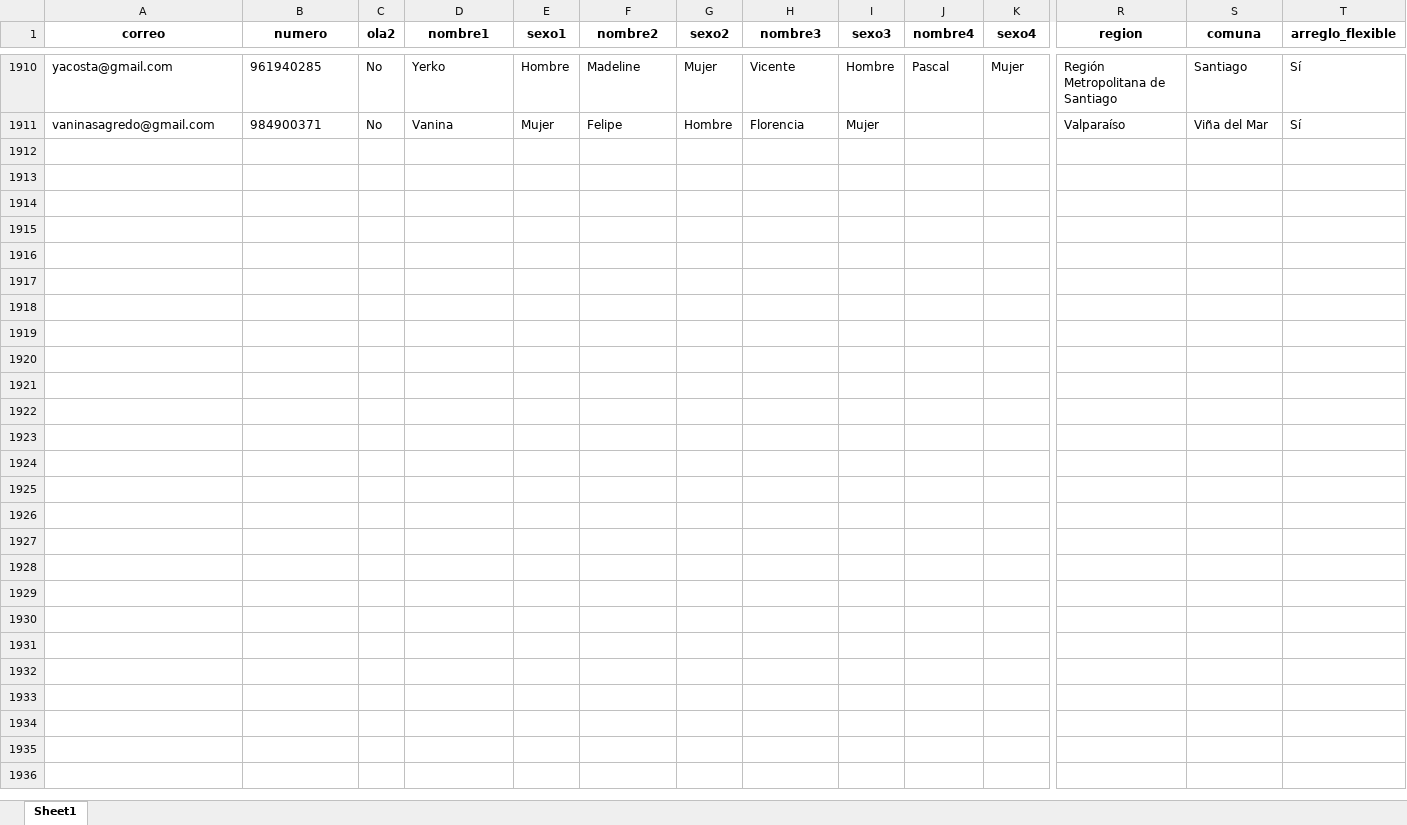
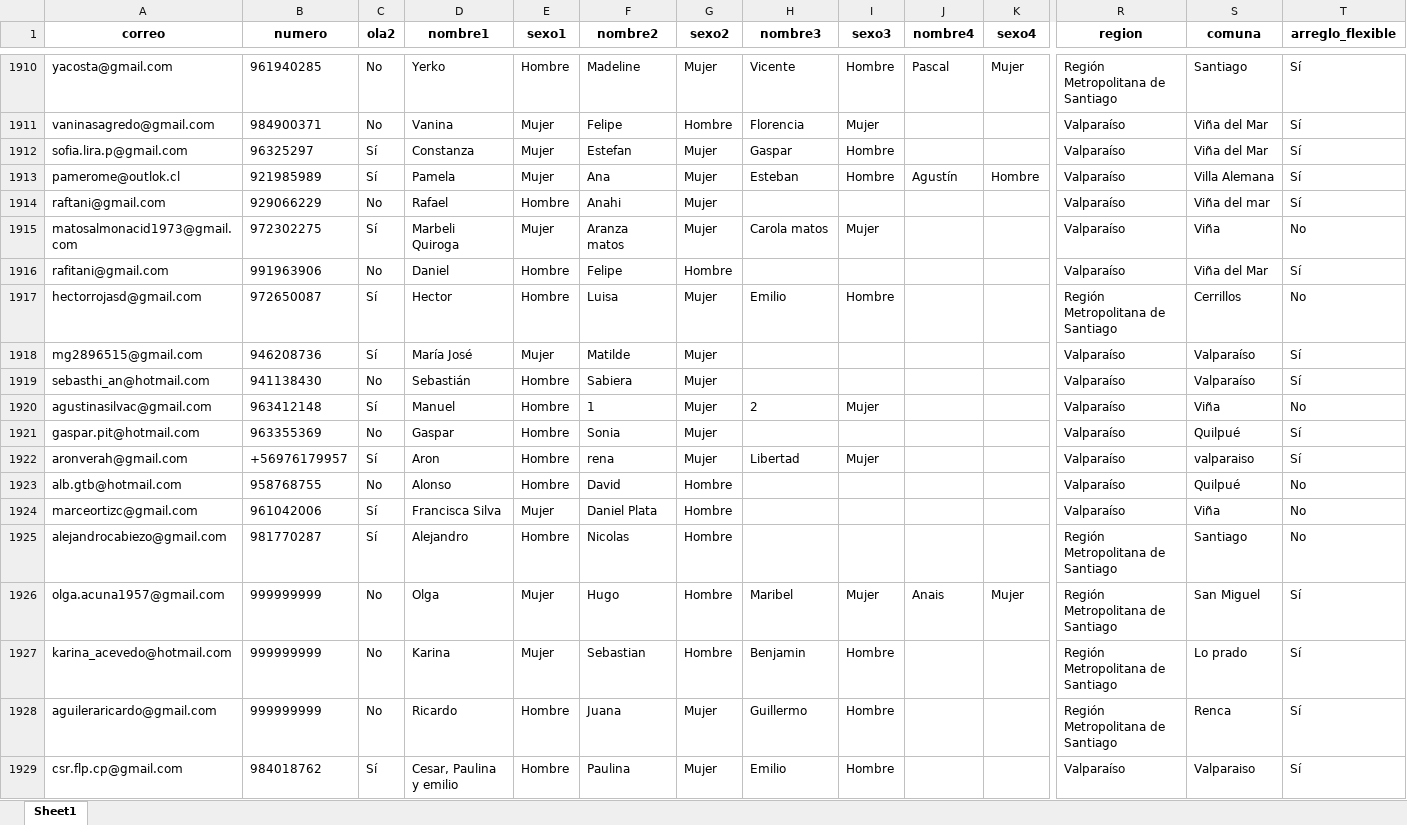
Before and after one commit to Kevin-carrasco/labofam-codebook, an Excel workbook: output/contacto.xlsx, sheet Sheet1, drawn as a sheet; only a part is shown, gaps mark what is left out; values as stored, in another font and other column widths than the file's, no borders; rows hold the shown columns only; the diff covers the shown part only; the diff names each change by its address in the sheet, - before the commit and + after, or states it on an @@ line.

```diff
--- a/output/contacto.xlsx (sheet Sheet1)
+++ b/output/contacto.xlsx (sheet Sheet1)
+row 1912: sofia.lira.p@gmail.com | 96325297 | Sí | Constanza | Mujer | Estefan | Mujer | Gaspar | Hombre |  |  | Valparaíso | Viña del Mar | Sí
+row 1913: pamerome@outlok.cl | 921985989 | Sí | Pamela | Mujer | Ana | Mujer | Esteban | Hombre | Agustín | Hombre | Valparaíso | Villa Alemana | Sí
+row 1914: raftani@gmail.com | 929066229 | No | Rafael | Hombre | Anahi | Mujer |  |  |  |  | Valparaíso | Viña del mar | Sí
+row 1915: matosalmonacid1973@gmail.com | 972302275 | Sí | Marbeli Quiroga | Mujer | Aranza matos | Mujer | Carola matos | Mujer |  |  | Valparaíso | Viña | No
+row 1916: rafitani@gmail.com | 991963906 | No | Daniel | Hombre | Felipe | Hombre |  |  |  |  | Valparaíso | Viña del Mar | Sí
+row 1917: hectorrojasd@gmail.com | 972650087 | Sí | Hector | Hombre | Luisa | Mujer | Emilio | Hombre |  |  | Región Metropolitana de Santiago | Cerrillos | No
+row 1918: mg2896515@gmail.com | 946208736 | Sí | María José | Mujer | Matilde | Mujer |  |  |  |  | Valparaíso | Valparaíso | Sí
+row 1919: sebasthi_an@hotmail.com | 941138430 | No | Sebastián | Hombre | Sabiera | Mujer |  |  |  |  | Valparaíso | Valparaíso | Sí
+row 1920: agustinasilvac@gmail.com | 963412148 | Sí | Manuel | Hombre | 1 | Mujer | 2 | Mujer |  |  | Valparaíso | Viña | No
+row 1921: gaspar.pit@hotmail.com | 963355369 | No | Gaspar | Hombre | Sonia | Mujer |  |  |  |  | Valparaíso | Quilpué | Sí
+row 1922: aronverah@gmail.com | +56976179957 | Sí | Aron | Hombre | rena | Mujer | Libertad | Mujer |  |  | Valparaíso | valparaiso | Sí
+row 1923: alb.gtb@hotmail.com | 958768755 | No | Alonso | Hombre | David | Hombre |  |  |  |  | Valparaíso | Quilpué | No
+row 1924: marceortizc@gmail.com | 961042006 | Sí | Francisca Silva | Mujer | Daniel Plata | Hombre |  |  |  |  | Valparaíso | Viña | No
+row 1925: alejandrocabiezo@gmail.com | 981770287 | Sí | Alejandro | Hombre | Nicolas | Hombre |  |  |  |  | Región Metropolitana de Santiago | Santiago | No
+row 1926: olga.acuna1957@gmail.com | 999999999 | No | Olga | Mujer | Hugo | Hombre | Maribel | Mujer | Anais | Mujer | Región Metropolitana de Santiago | San Miguel | Sí
+row 1927: karina_acevedo@hotmail.com | 999999999 | No | Karina | Mujer | Sebastian | Hombre | Benjamin | Hombre |  |  | Región Metropolitana de Santiago | Lo prado | Sí
+row 1928: aguileraricardo@gmail.com | 999999999 | No | Ricardo | Hombre | Juana | Mujer | Guillermo | Hombre |  |  | Región Metropolitana de Santiago | Renca | Sí
+row 1929: csr.flp.cp@gmail.com | 984018762 | Sí | Cesar, Paulina y emilio | Hombre | Paulina | Mujer | Emilio | Hombre |  |  | Valparaíso | Valparaiso | Sí
```
Also changed, not shown: 2 added rows elsewhere in this sheet, output/clio.xlsx, 8 other files.
